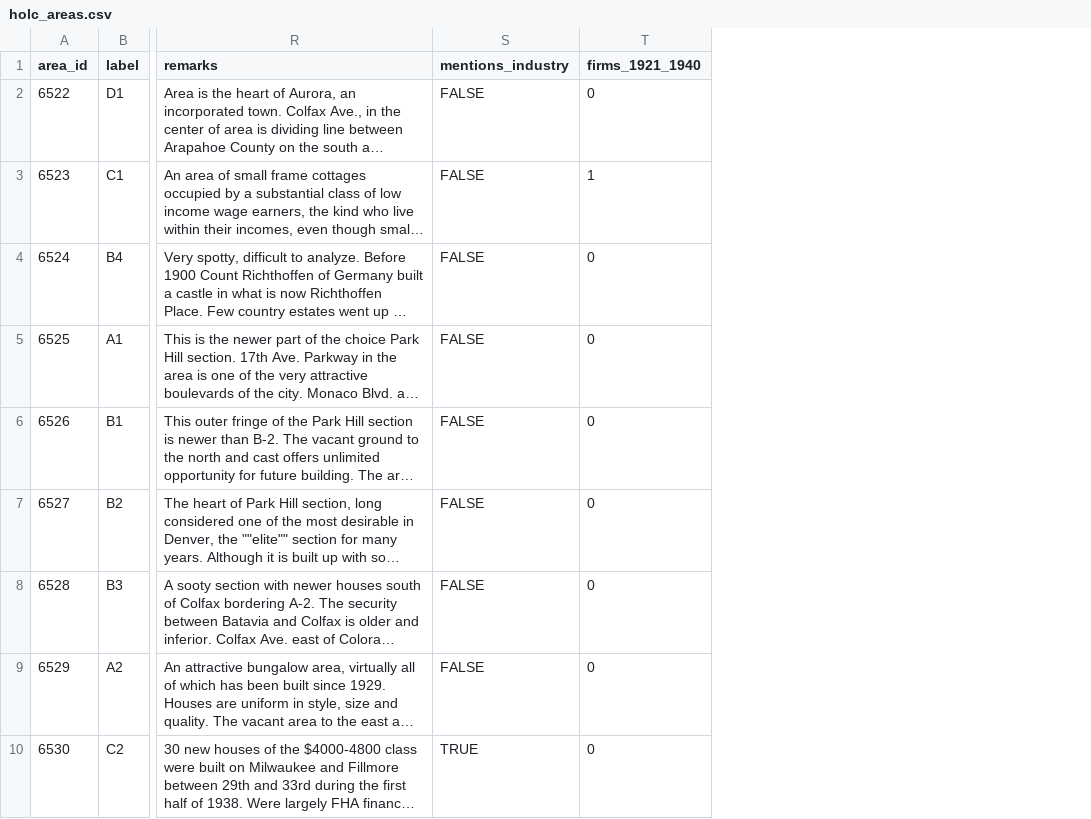
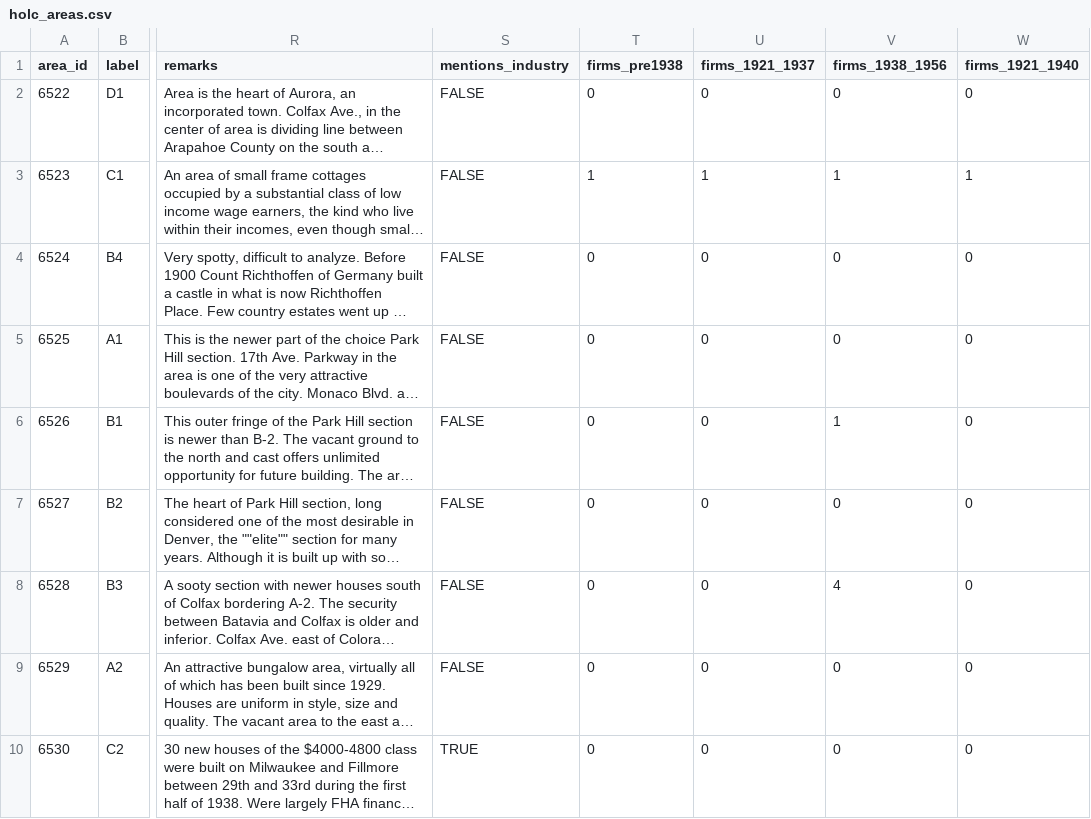
Before and after one commit to pdez90/Colorado_hiddenhazards, a CSV file: data/results/holc/holc_areas.csv, drawn as a sheet; only a part is shown, gaps mark what is left out; long unchanged cells end in …; the diff names each change by its address in the sheet, - before the commit and + after, or states it on an @@ line.

```diff
--- a/data/results/holc/holc_areas.csv
+++ b/data/results/holc/holc_areas.csv
+column T (firms_pre1938), rows 2-10: 0 | 1 | 0 | 0 | 0 | 0 | 0 | 0 | 0
+column U (firms_1921_1937), rows 2-10: 0 | 1 | 0 | 0 | 0 | 0 | 0 | 0 | 0
+column V (firms_1938_1956), rows 2-10: 0 | 1 | 0 | 0 | 1 | 0 | 4 | 0 | 0
```
Also changed, not shown: app/data/holc_by_grade.csv, data/results/holc/holc_by_grade.csv, 17 other files.
